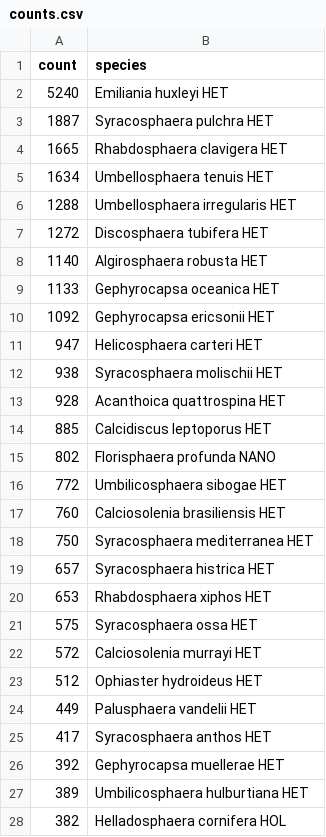
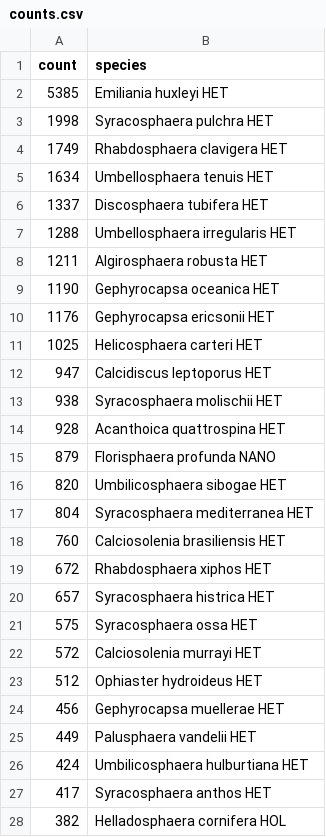
Before and after one commit to nanophyto/CASCADE, a CSV file: data/output/counts.csv, drawn as a sheet; only a part is shown; the diff covers the shown part only.

Commit message:
added Geurreiro204 AMT data

```diff
--- a/data/output/counts.csv
+++ b/data/output/counts.csv
@@ -1,21 +1,21 @@
 count,species
-5240,Emiliania huxleyi HET
-1887,Syracosphaera pulchra HET
-1665,Rhabdosphaera clavigera HET
+5385,Emiliania huxleyi HET
+1998,Syracosphaera pulchra HET
+1749,Rhabdosphaera clavigera HET
 1634,Umbellosphaera tenuis HET
+1337,Discosphaera tubifera HET
 1288,Umbellosphaera irregularis HET
-1272,Discosphaera tubifera HET
-1140,Algirosphaera robusta HET
-1133,Gephyrocapsa oceanica HET
-1092,Gephyrocapsa ericsonii HET
-947,Helicosphaera carteri HET
+1211,Algirosphaera robusta HET
+1190,Gephyrocapsa oceanica HET
+1176,Gephyrocapsa ericsonii HET
+1025,Helicosphaera carteri HET
+947,Calcidiscus leptoporus HET
 938,Syracosphaera molischii HET
 928,Acanthoica quattrospina HET
-885,Calcidiscus leptoporus HET
-802,Florisphaera profunda NANO
-772,Umbilicosphaera sibogae HET
+879,Florisphaera profunda NANO
+820,Umbilicosphaera sibogae HET
+804,Syracosphaera mediterranea HET
 760,Calciosolenia brasiliensis HET
-750,Syracosphaera mediterranea HET
+672,Rhabdosphaera xiphos HET
 657,Syracosphaera histrica HET
-653,Rhabdosphaera xiphos HET
 575,Syracosphaera ossa HET
@@ -23,6 +23,6 @@ count,species
 512,Ophiaster hydroideus HET
+456,Gephyrocapsa muellerae HET
 449,Palusphaera vandelii HET
+424,Umbilicosphaera hulburtiana HET
 417,Syracosphaera anthos HET
-392,Gephyrocapsa muellerae HET
-389,Umbilicosphaera hulburtiana HET
 382,Helladosphaera cornifera HOL
```
Also changed, not shown: 9 added rows, 8 removed rows, 42 moved rows and 1 edited cell elsewhere in this file, data/Zenodo/resampled_cellular_datasets/summary_table.csv, data/Zenodo/species_lists/common_species.csv, 24 other files.
